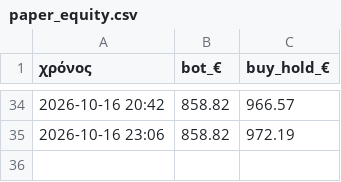
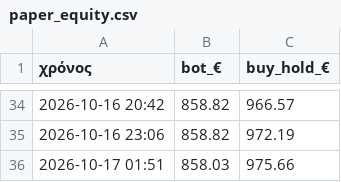
Before and after one commit to keepgoin81/paper-bot, a CSV file: paper_equity.csv, drawn as a sheet; only a part is shown, gaps mark what is left out.

```diff
--- a/paper_equity.csv
+++ b/paper_equity.csv
@@ -35 +35,2 @@
 2026-10-16 23:06,858.82,972.19
+2026-10-17 01:51,858.03,975.66
```
Also changed, not shown: paper_trades.csv, 2 other files.
